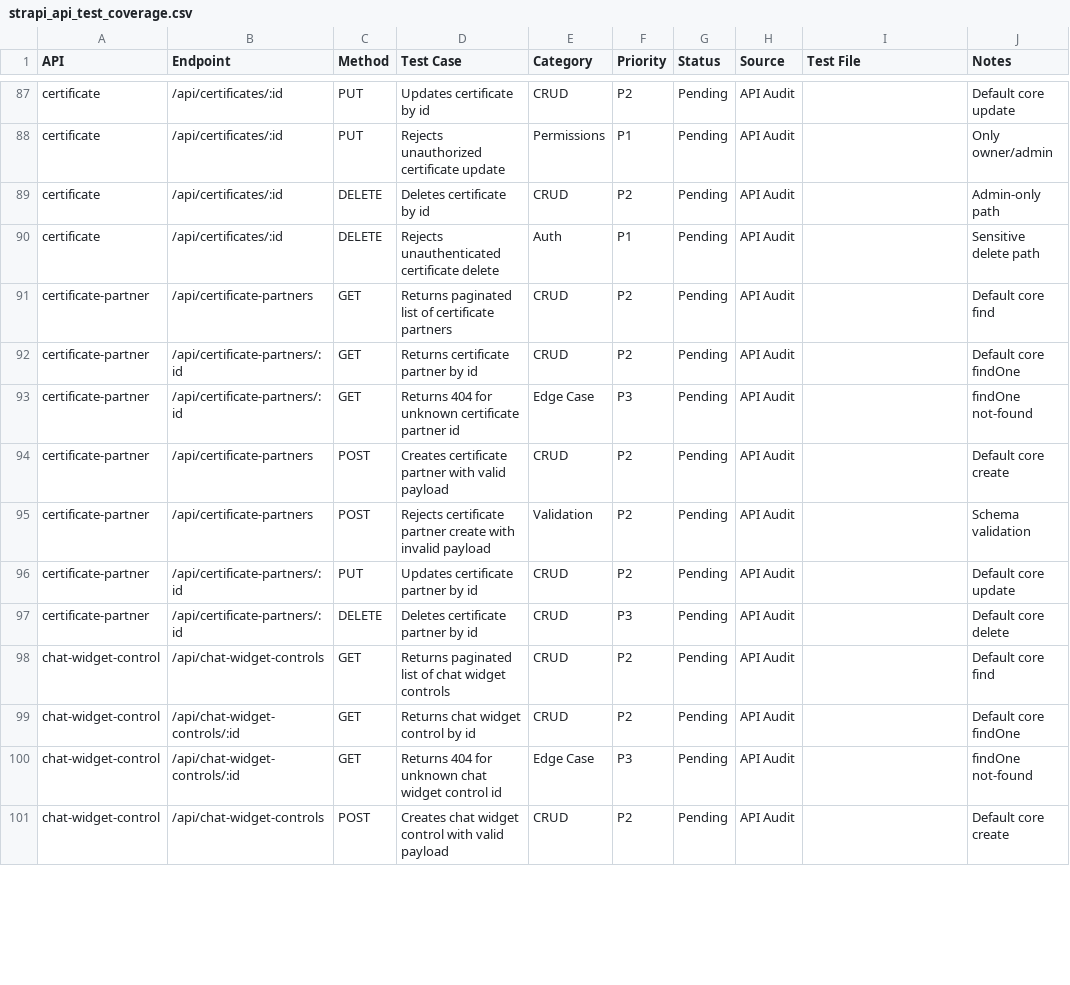
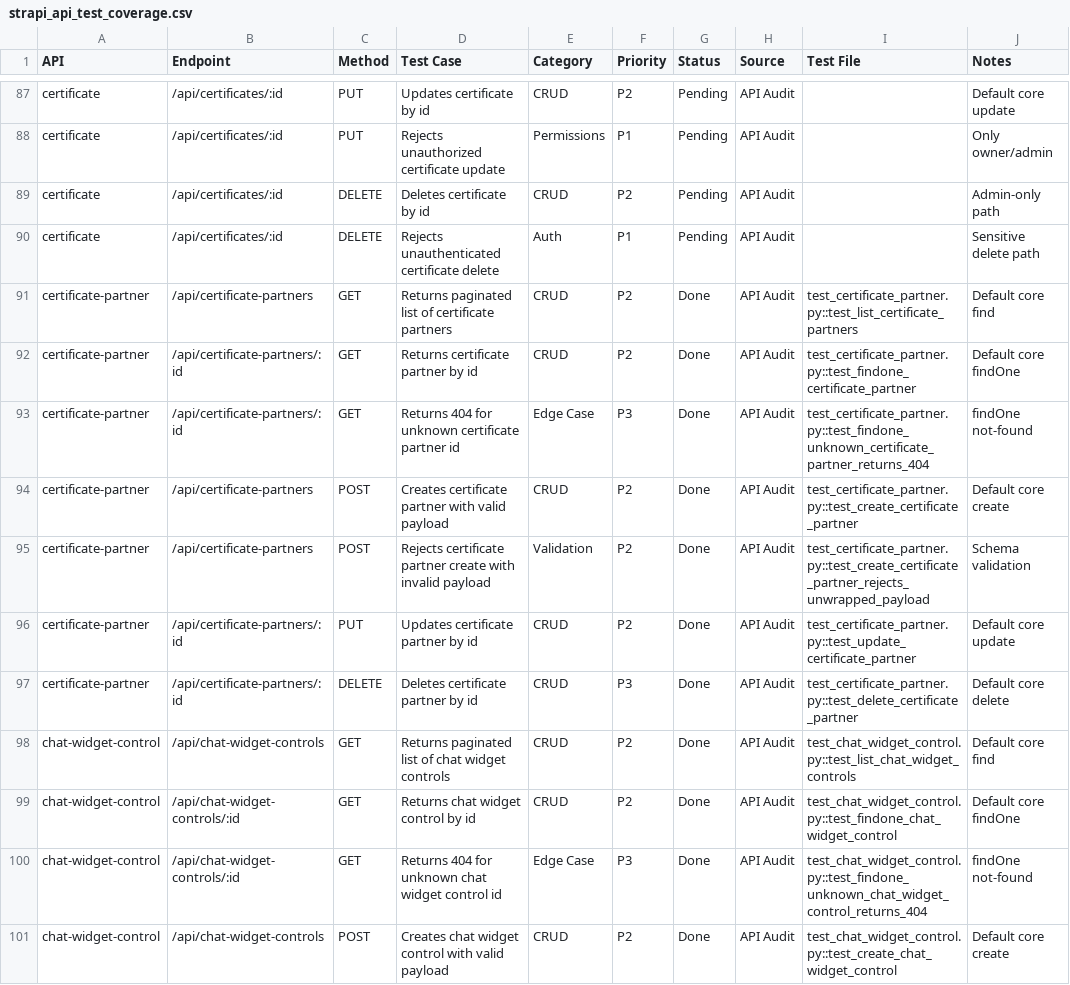
Before and after one commit to AjaySharvesh3/sgco-strapi-test, a CSV file: strapi_api_test_coverage.csv, drawn as a sheet; only a part is shown, gaps mark what is left out; the diff covers the shown part only.

Commit message:
Add CRUD tests for cda, certificate-partner, chat-widget-control, childcare-training-landing-page, course-audio, course-search, course-state, course-state-fee (56 tests, all passing)
Update strapi_api_test_coverage.csv: 131 Done / 493 Pending / 2 Skipped / 1 N/A.
Add sheet_updates.tsv (paste-ready for Google Sheets).

```diff
--- a/strapi_api_test_coverage.csv
+++ b/strapi_api_test_coverage.csv
@@ -90,12 +90,12 @@ certificate,/api/certificates/:id,DELETE,Deletes certificate by id,CRUD,P2,Pendi
 certificate,/api/certificates/:id,DELETE,Rejects unauthenticated certificate delete,Auth,P1,Pending,API Audit,,Sensitive delete path
-certificate-partner,/api/certificate-partners,GET,Returns paginated list of certificate partners,CRUD,P2,Pending,API Audit,,Default core find
-certificate-partner,/api/certificate-partners/:id,GET,Returns certificate partner by id,CRUD,P2,Pending,API Audit,,Default core findOne
-certificate-partner,/api/certificate-partners/:id,GET,Returns 404 for unknown certificate partner id,Edge Case,P3,Pending,API Audit,,findOne not-found
-certificate-partner,/api/certificate-partners,POST,Creates certificate partner with valid payload,CRUD,P2,Pending,API Audit,,Default core create
-certificate-partner,/api/certificate-partners,POST,Rejects certificate partner create with invalid payload,Validation,P2,Pending,API Audit,,Schema validation
-certificate-partner,/api/certificate-partners/:id,PUT,Updates certificate partner by id,CRUD,P2,Pending,API Audit,,Default core update
-certificate-partner,/api/certificate-partners/:id,DELETE,Deletes certificate partner by id,CRUD,P3,Pending,API Audit,,Default core delete
-chat-widget-control,/api/chat-widget-controls,GET,Returns paginated list of chat widget controls,CRUD,P2,Pending,API Audit,,Default core find
-chat-widget-control,/api/chat-widget-controls/:id,GET,Returns chat widget control by id,CRUD,P2,Pending,API Audit,,Default core findOne
-chat-widget-control,/api/chat-widget-controls/:id,GET,Returns 404 for unknown chat widget control id,Edge Case,P3,Pending,API Audit,,findOne not-found
-chat-widget-control,/api/chat-widget-controls,POST,Creates chat widget control with valid payload,CRUD,P2,Pending,API Audit,,Default core create
+certificate-partner,/api/certificate-partners,GET,Returns paginated list of certificate partners,CRUD,P2,Done,API Audit,test_certificate_partner.py::test_list_certificate_partners,Default core find
+certificate-partner,/api/certificate-partners/:id,GET,Returns certificate partner by id,CRUD,P2,Done,API Audit,test_certificate_partner.py::test_findone_certificate_partner,Default core findOne
+certificate-partner,/api/certificate-partners/:id,GET,Returns 404 for unknown certificate partner id,Edge Case,P3,Done,API Audit,test_certificate_partner.py::test_findone_unknown_certificate_partner_returns_404,findOne not-found
+certificate-partner,/api/certificate-partners,POST,Creates certificate partner with valid payload,CRUD,P2,Done,API Audit,test_certificate_partner.py::test_create_certificate_partner,Default core create
+certificate-partner,/api/certificate-partners,POST,Rejects certificate partner create with invalid payload,Validation,P2,Done,API Audit,test_certificate_partner.py::test_create_certificate_partner_rejects_unwrapped_payload,Schema validation
+certificate-partner,/api/certificate-partners/:id,PUT,Updates certificate partner by id,CRUD,P2,Done,API Audit,test_certificate_partner.py::test_update_certificate_partner,Default core update
+certificate-partner,/api/certificate-partners/:id,DELETE,Deletes certificate partner by id,CRUD,P3,Done,API Audit,test_certificate_partner.py::test_delete_certificate_partner,Default core delete
+chat-widget-control,/api/chat-widget-controls,GET,Returns paginated list of chat widget controls,CRUD,P2,Done,API Audit,test_chat_widget_control.py::test_list_chat_widget_controls,Default core find
+chat-widget-control,/api/chat-widget-controls/:id,GET,Returns chat widget control by id,CRUD,P2,Done,API Audit,test_chat_widget_control.py::test_findone_chat_widget_control,Default core findOne
+chat-widget-control,/api/chat-widget-controls/:id,GET,Returns 404 for unknown chat widget control id,Edge Case,P3,Done,API Audit,test_chat_widget_control.py::test_findone_unknown_chat_widget_control_returns_404,findOne not-found
+chat-widget-control,/api/chat-widget-controls,POST,Creates chat widget control with valid payload,CRUD,P2,Done,API Audit,test_chat_widget_control.py::test_create_chat_widget_control,Default core create
```
Also changed, not shown: 90 edited cells elsewhere in this file, 10 other files.
